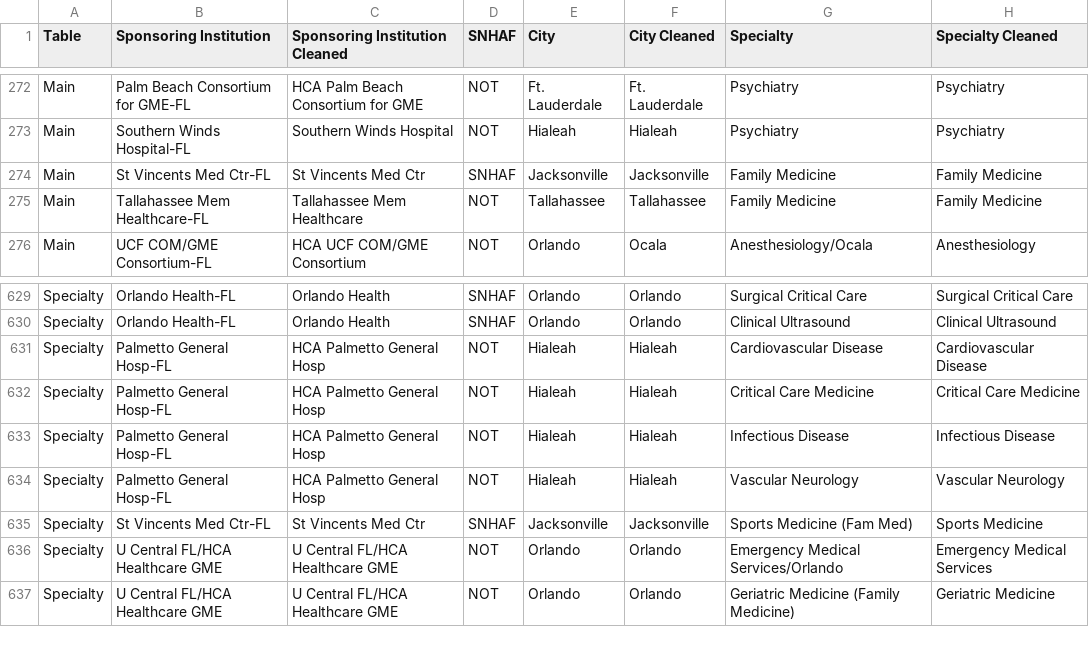
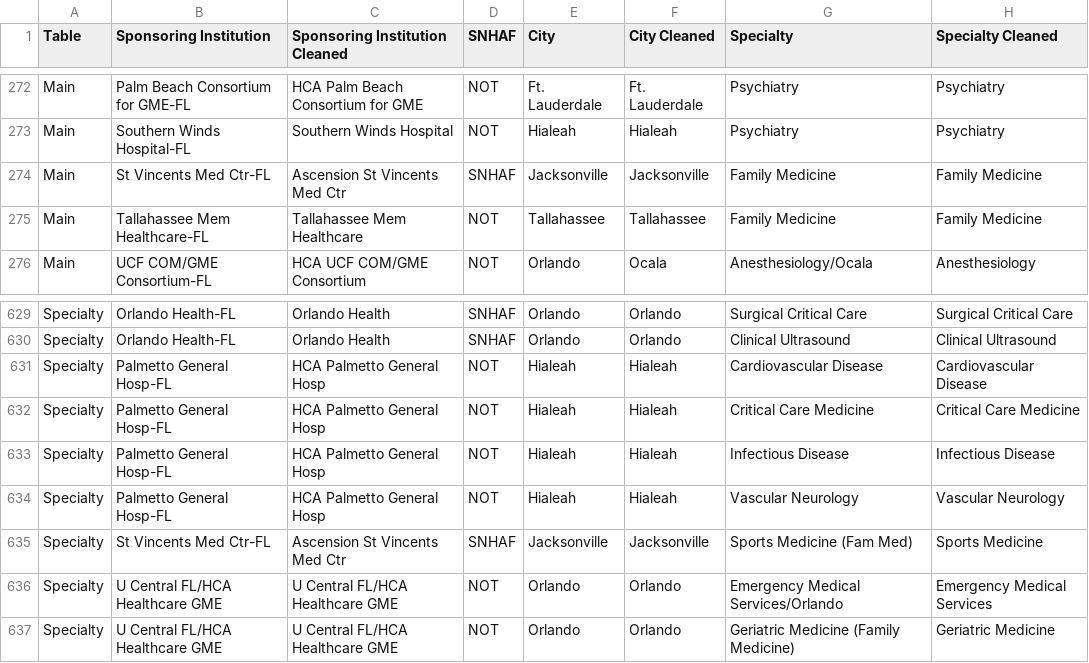
Before and after one commit to flchildrenshospitals/NRMP, a CSV file: NRMP_2020_2024_Main_and_Specialty.csv, drawn as a sheet; only a part is shown, gaps mark what is left out; the diff names each change by its address in the sheet, - before the commit and + after, or states it on an @@ line.

Commit message:
Add files via upload

```diff
--- a/NRMP_2020_2024_Main_and_Specialty.csv
+++ b/NRMP_2020_2024_Main_and_Specialty.csv
-C274 (Sponsoring Institution Cleaned): St Vincents Med Ctr
+C274 (Sponsoring Institution Cleaned): Ascension St Vincents Med Ctr
-C635 (Sponsoring Institution Cleaned): St Vincents Med Ctr
+C635 (Sponsoring Institution Cleaned): Ascension St Vincents Med Ctr
```
